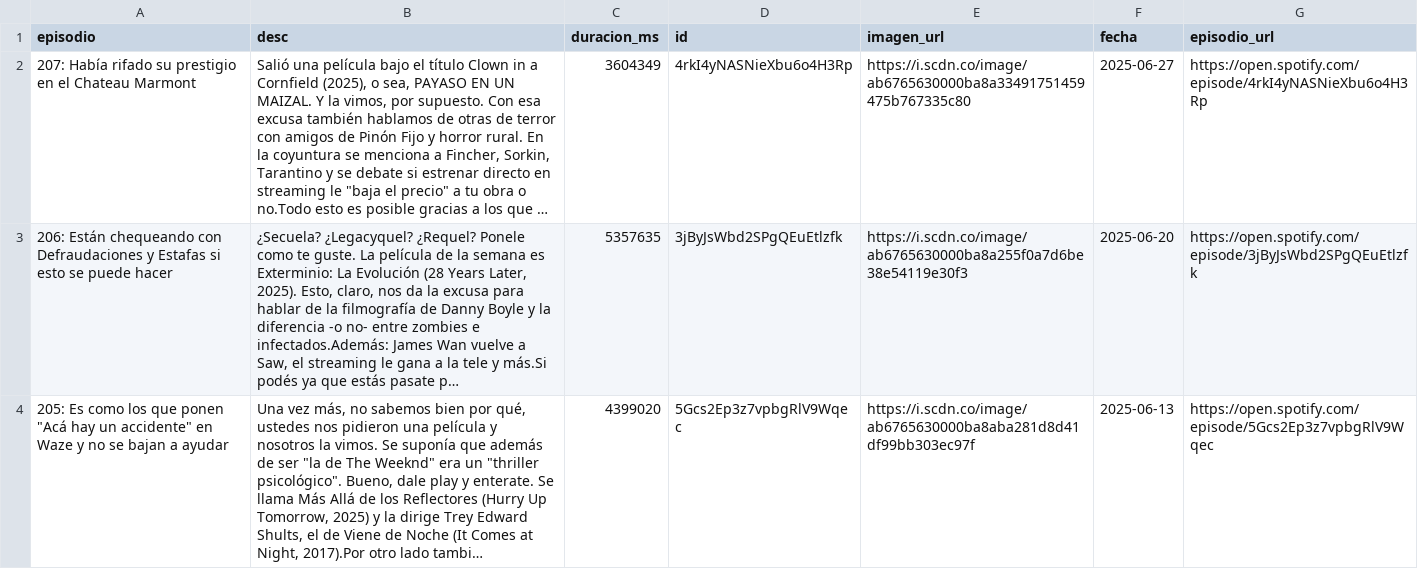
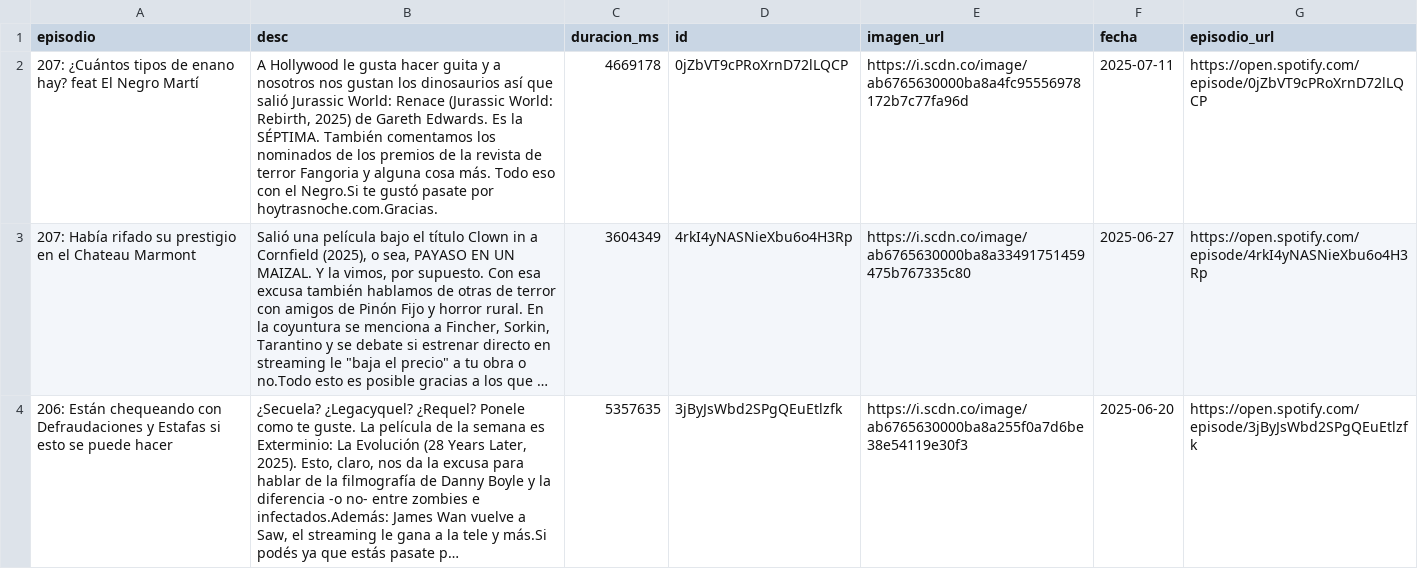
Before and after one commit to vhgauto/ht.buscador, a CSV file: datos/spotify.csv, drawn as a sheet; only a part is shown; the shorter side is filled out with more unchanged rows; long unchanged cells end in …; the diff covers the shown part only; the diff names each change by its address in the sheet, - before the commit and + after, or states it on an @@ line.

```diff
--- a/datos/spotify.csv
+++ b/datos/spotify.csv
+row 2: 207: ¿Cuántos tipos de enano hay? feat El Negro Martí | A Hollywood le gusta hacer guita y a nosotros nos gustan los dinosaurios así que salió Jurassic World: Renace (Jurassic World: Rebirth, 2025) de Gareth Edwards. Es la SÉPTIMA. También comentamos los nominados de los premios de la revista de terror Fangoria y alguna cosa más. Todo eso con el Negro.Si te gustó pasate por hoytrasnoche.com.Gracias. | 4669178 | 0jZbVT9cPRoXrnD72lLQCP | https://i.scdn.co/image/ab6765630000ba8a4fc95556978172b7c77fa96d | 2025-07-11 | https://open.spotify.com/episode/0jZbVT9cPRoXrnD72lLQCP
```
Also changed, not shown: 1 removed row elsewhere in this file, datos/datos.csv, 1 other file.
